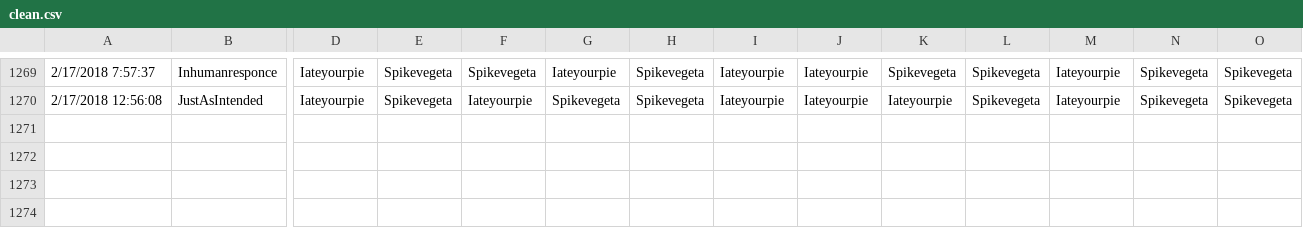
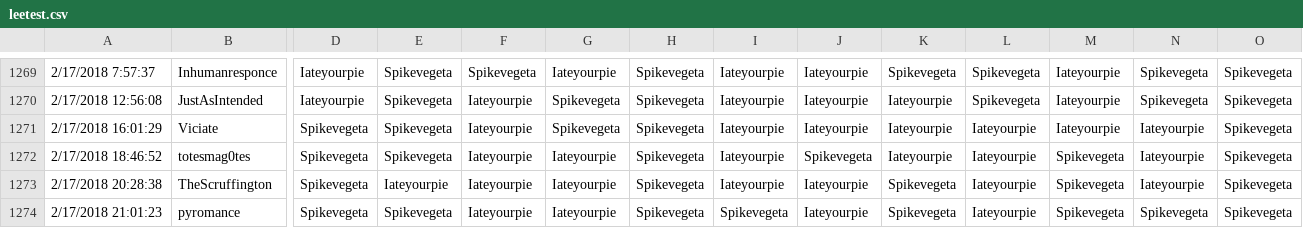
Before and after one commit to TrystanHumann/SeaGnome, a CSV file: leetest.csv (was clean.csv), drawn as a sheet; only a part is shown, gaps mark what is left out; rows hold the shown columns only; the diff names each change by its address in the sheet, - before the commit and + after, or states it on an @@ line.

```diff
--- a/clean.csv
+++ b/leetest.csv
+row 1271: 2/17/2018 16:01:29 | Viciate | Spikevegeta | Spikevegeta | Iateyourpie | Spikevegeta | Spikevegeta | Iateyourpie | Iateyourpie | Iateyourpie | Iateyourpie | Iateyourpie | Iateyourpie | Spikevegeta
+row 1272: 2/17/2018 18:46:52 | totesmag0tes | Spikevegeta | Spikevegeta | Iateyourpie | Iateyourpie | Spikevegeta | Iateyourpie | Spikevegeta | Iateyourpie | Iateyourpie | Spikevegeta | Iateyourpie | Spikevegeta
+row 1273: 2/17/2018 20:28:38 | TheScruffington | Spikevegeta | Iateyourpie | Iateyourpie | Iateyourpie | Spikevegeta | Iateyourpie | Iateyourpie | Spikevegeta | Iateyourpie | Spikevegeta | Iateyourpie | Spikevegeta
+row 1274: 2/17/2018 21:01:23 | pyromance | Spikevegeta | Spikevegeta | Iateyourpie | Iateyourpie | Spikevegeta | Spikevegeta | Iateyourpie | Spikevegeta | Iateyourpie | Spikevegeta | Spikevegeta | Spikevegeta
```
Also changed, not shown: test1 (2).csv, 13 other files.
